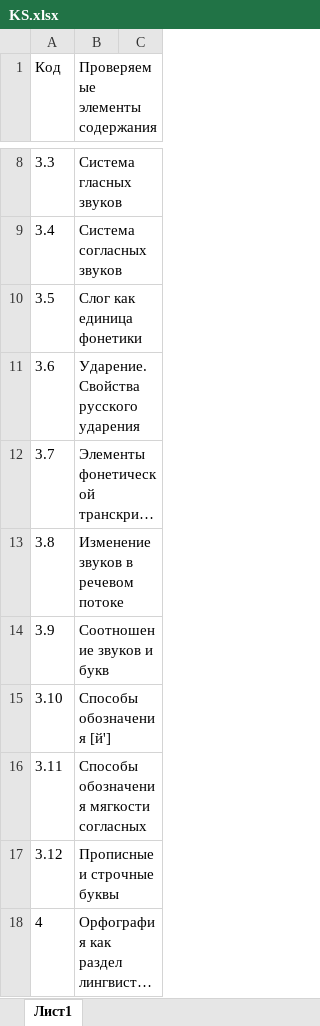
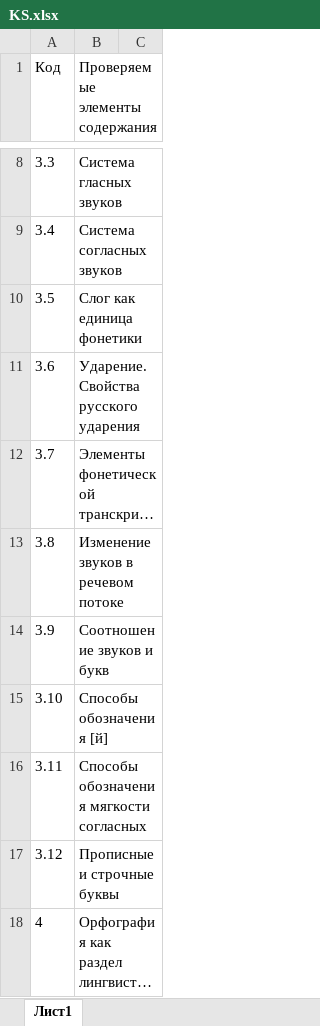
Before and after one commit to shekeldini/Flask, an Excel workbook: excel/Описание_работ/5/Русский язык/KS.xlsx, sheet Лист1, drawn as a sheet; only a part is shown, gaps mark what is left out; long unchanged cells end in …; values as stored, in another font and other column widths than the file's, no borders; the diff covers the shown part only; the diff names each change by its address in the sheet, - before the commit and + after, or states it on an @@ line.

```diff
--- a/excel/Описание_работ/5/Русский язык/KS.xlsx (sheet Лист1)
+++ b/excel/Описание_работ/5/Русский язык/KS.xlsx (sheet Лист1)
-B15 (Проверяемые элементы содержания): Способы обозначения [й']
+B15 (Проверяемые элементы содержания): Способы обозначения [й]
```
Also changed, not shown: other rows of this sheet, excel/Описание_работ/6/Обществознание/KS.xlsx, excel/Описание_работ/7/Английский язык/KT.xlsx, 20 other files.
